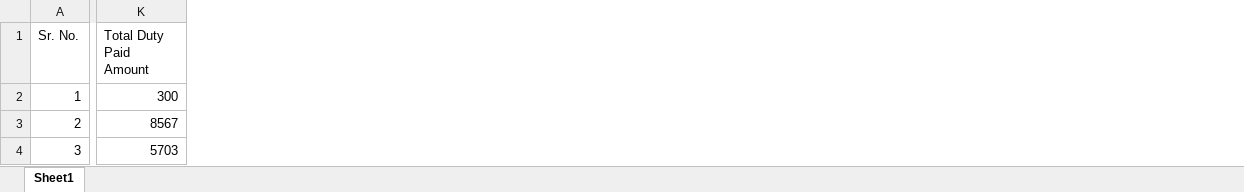
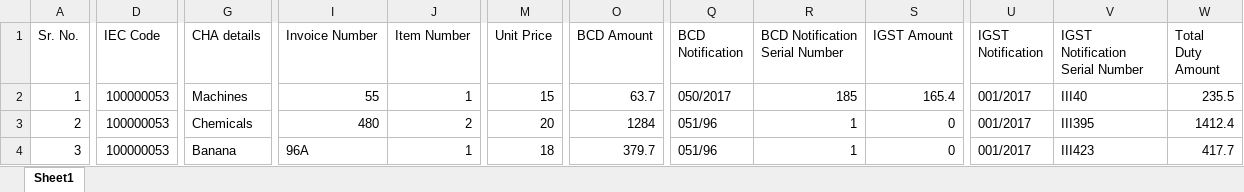
Before and after one commit to amitkumaryadav390/bulkfileops, an Excel workbook: Rough.xlsx, sheet Sheet1, drawn as a sheet; only a part is shown, gaps mark what is left out; values as stored, in another font and other column widths than the file's, no cell formats; removed rows and columns are numbered as before the commit, all else as after; the diff covers the shown part only; the diff names each change by its address in the sheet, - before the commit and + after, or states it on an @@ line.

```diff
--- a/Rough.xlsx (sheet Sheet1)
+++ b/Rough.xlsx (sheet Sheet1)
+column D (IEC Code), rows 2-4: all 100000053
+column G (CHA details), rows 2-4: Machines | Chemicals | Banana
+column I (Invoice Number), rows 2-4: 55 | 480 | 96A
+column J (Item Number), rows 2-4: 1 | 2 | 1
+column M (Unit Price), rows 2-4: 15 | 20 | 18
+column O (BCD Amount), rows 2-4: 63.7 | 1284 | 379.7
+column Q (BCD Notification), rows 2-4: 050/2017 | 051/96 | 051/96
+column R (BCD Notification Serial Number), rows 2-4: 185 | 1 | 1
+column S (IGST Amount), rows 2-4: 165.4 | 0 | 0
-column K (Total Duty Paid Amount), rows 2-4: 300 | 8567 | 5703
+column U (IGST Notification), rows 2-4: all 001/2017
+column V (IGST Notification Serial Number), rows 2-4: III40 | III395 | III423
+column W (Total Duty Amount), rows 2-4: 235.5 | 1412.4 | 417.7
```
Also changed, not shown: 1 added column and 17 edited cells elsewhere in this sheet, cell formats, hidden cells, 1 other file.
